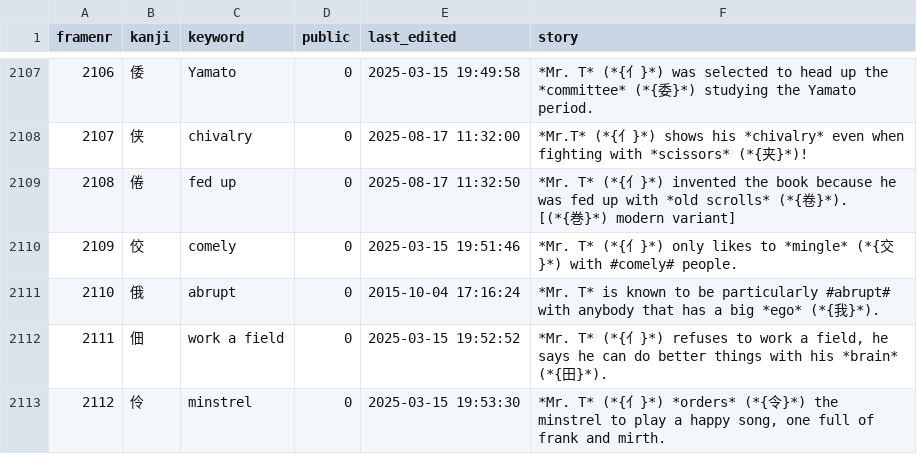
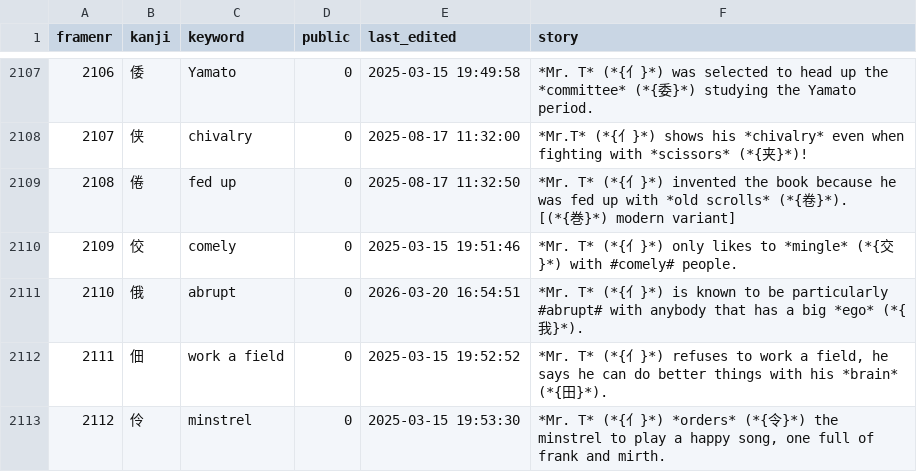
Before and after one commit to AntonioCarlini/japanese, a CSV file: external/my_stories.csv, drawn as a sheet; only a part is shown, gaps mark what is left out; the diff covers the shown part only; the diff names each change by its address in the sheet, - before the commit and + after, or states it on an @@ line.

```diff
--- a/external/my_stories.csv
+++ b/external/my_stories.csv
-E2111 (last_edited): 2015-10-04 17:16:24
+E2111 (last_edited): 2026-03-20 16:54:51
-F2111 (story): *Mr. T* is known…
+F2111 (story): *Mr. T* (*{亻}*) is known…
```
Also changed, not shown: 5 added rows elsewhere in this file, 2 other files.
